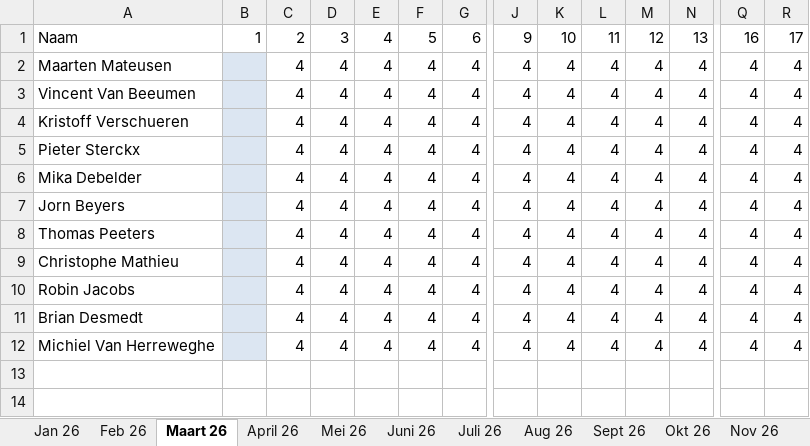
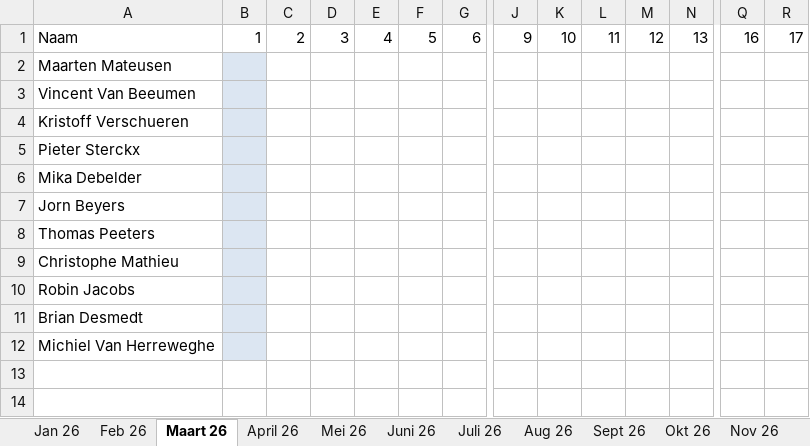
Before and after one commit to pieter-1983/trivia, an Excel workbook: Aanwezigheid Kantoor 2026.xlsx, sheet Maart 26, drawn as a sheet; only a part is shown, gaps mark what is left out; values as stored, in another font and other column widths than the file's, no borders; conditional formats not drawn; removed rows and columns are numbered as before the commit, all else as after; rows hold the shown columns only; the diff names each change by its address in the sheet, - before the commit and + after, or states it on an @@ line.

```diff
--- a/Aanwezigheid Kantoor 2026.xlsx (sheet Maart 26)
+++ b/Aanwezigheid Kantoor 2026.xlsx (sheet Maart 26)
-row 2: Maarten Mateusen |  | 4 | 4 | 4 | 4 | 4 | 4 | 4 | 4 | 4 | 4 | 4 | 4
-row 3: Vincent Van Beeumen |  | 4 | 4 | 4 | 4 | 4 | 4 | 4 | 4 | 4 | 4 | 4 | 4
-row 4: Kristoff Verschueren |  | 4 | 4 | 4 | 4 | 4 | 4 | 4 | 4 | 4 | 4 | 4 | 4
-row 5: Pieter Sterckx |  | 4 | 4 | 4 | 4 | 4 | 4 | 4 | 4 | 4 | 4 | 4 | 4
-row 6: Mika Debelder |  | 4 | 4 | 4 | 4 | 4 | 4 | 4 | 4 | 4 | 4 | 4 | 4
-row 7: Jorn Beyers |  | 4 | 4 | 4 | 4 | 4 | 4 | 4 | 4 | 4 | 4 | 4 | 4
-row 8: Thomas Peeters |  | 4 | 4 | 4 | 4 | 4 | 4 | 4 | 4 | 4 | 4 | 4 | 4
-row 9: Christophe Mathieu |  | 4 | 4 | 4 | 4 | 4 | 4 | 4 | 4 | 4 | 4 | 4 | 4
-row 10: Robin Jacobs |  | 4 | 4 | 4 | 4 | 4 | 4 | 4 | 4 | 4 | 4 | 4 | 4
-row 11: Brian Desmedt |  | 4 | 4 | 4 | 4 | 4 | 4 | 4 | 4 | 4 | 4 | 4 | 4
-row 12: Michiel Van Herreweghe |  | 4 | 4 | 4 | 4 | 4 | 4 | 4 | 4 | 4 | 4 | 4 | 4
+row 2: Maarten Mateusen
+row 3: Vincent Van Beeumen
+row 4: Kristoff Verschueren
+row 5: Pieter Sterckx
+row 6: Mika Debelder
+row 7: Jorn Beyers
+row 8: Thomas Peeters
+row 9: Christophe Mathieu
+row 10: Robin Jacobs
+row 11: Brian Desmedt
+row 12: Michiel Van Herreweghe
```
Also changed, not shown: sheet Juni 26, sheet Sept 26, sheet Juli 26, sheet Okt 26, sheet Dec 26, sheet April 26, 5 more sheets.
